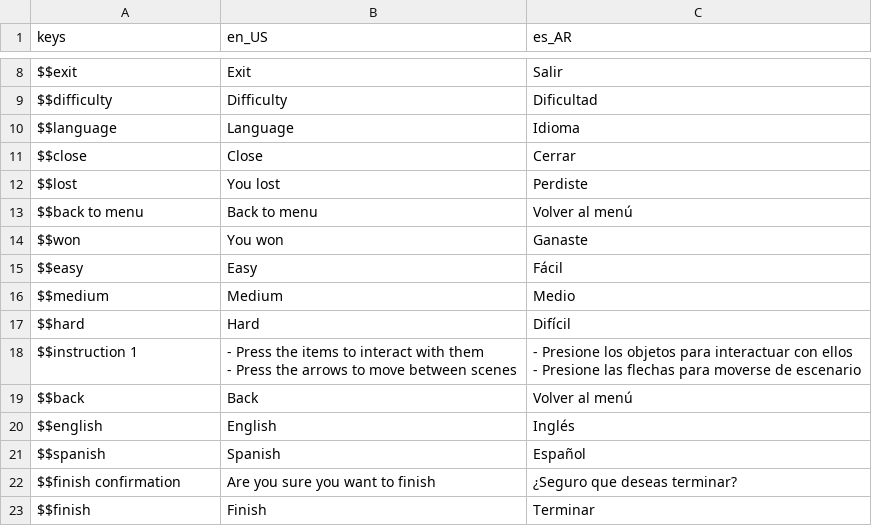
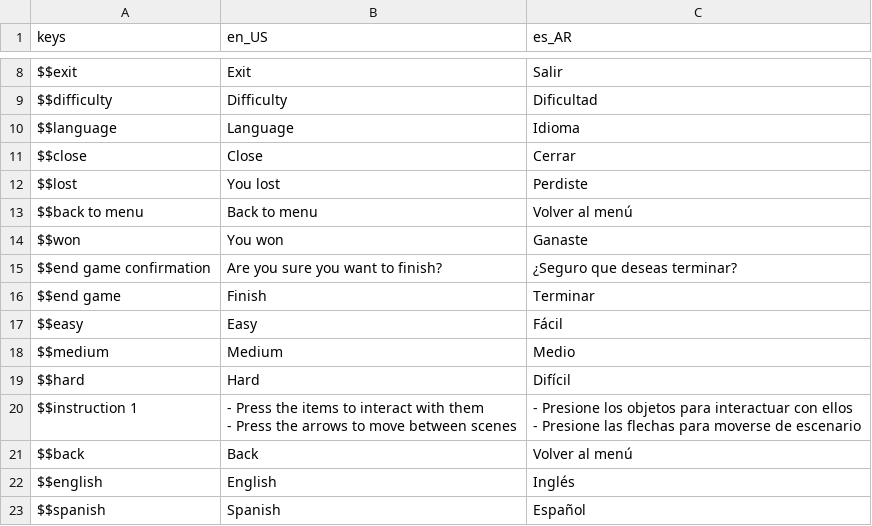
Before and after one commit to Keykor/DEU-educational-game, a CSV file: Assets/Localization/translations.csv, drawn as a sheet; only a part is shown, gaps mark what is left out.

Commit message:
fix: translate end of game tutorial

```diff
--- a/Assets/Localization/translations.csv
+++ b/Assets/Localization/translations.csv
@@ -14,2 +14,4 @@ $$back to menu,Back to menu,Volver al menú
 $$won,You won,Ganaste
+$$end game confirmation,Are you sure you want to finish?,¿Seguro que deseas terminar?
+$$end game,Finish,Terminar
 $$easy,Easy,Fácil
@@ -25,3 +27 @@ $$english,English,Inglés
 $$spanish,Spanish,Español
-$$finish confirmation,Are you sure you want to finish,¿Seguro que deseas terminar?
-$$finish,Finish,Terminar
```
Also changed, not shown: 6 other files.
